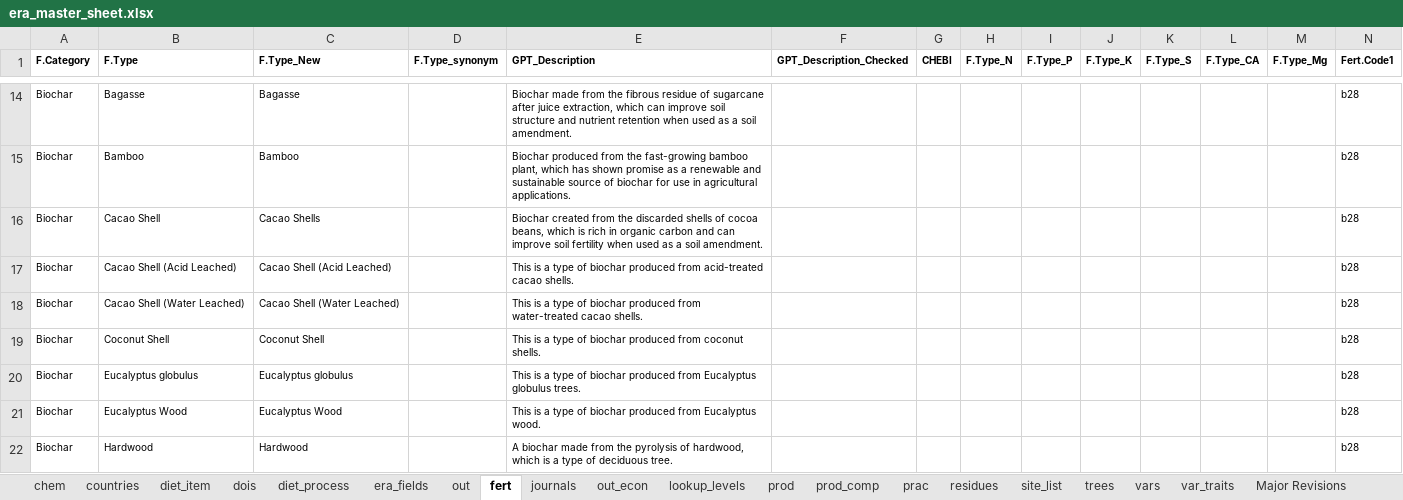
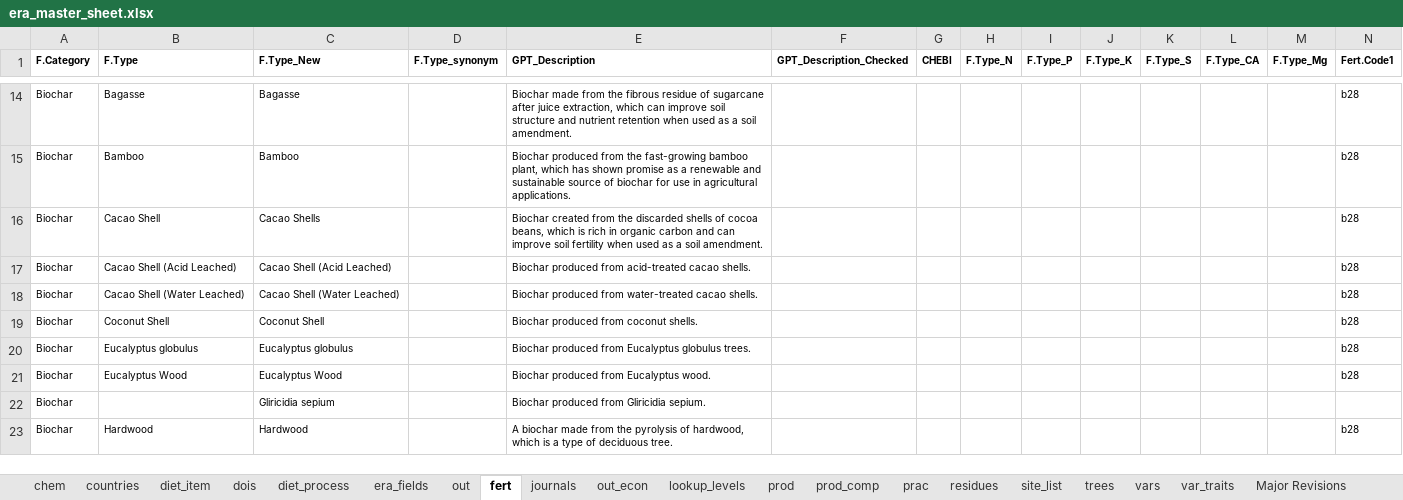
Before and after one commit to peetmate/era_codes, an Excel workbook: era_master_sheet.xlsx, sheet fert, drawn as a sheet; only a part is shown, gaps mark what is left out; values as stored, in another font and other column widths than the file's, no borders; rows hold the shown columns only; the diff covers the shown part only; the diff names each change by its address in the sheet, - before the commit and + after, or states it on an @@ line.

```diff
--- a/era_master_sheet.xlsx (sheet fert)
+++ b/era_master_sheet.xlsx (sheet fert)
-E17 (GPT_Description): This is a type of biochar produced from…
+E17 (GPT_Description): Biochar produced from…
-E18 (GPT_Description): This is a type of biochar produced from…
+E18 (GPT_Description): Biochar produced from…
-E19 (GPT_Description): This is a type of biochar produced from…
+E19 (GPT_Description): Biochar produced from…
-E20 (GPT_Description): This is a type of biochar produced from…
+E20 (GPT_Description): Biochar produced from…
-E21 (GPT_Description): This is a type of biochar produced from…
+E21 (GPT_Description): Biochar produced from…
+row 22: Biochar |  | Gliricidia sepium |  | Biochar produced from Gliricidia sepium.
```
Also changed, not shown: 6 added rows and 7 edited cells elsewhere in this sheet, sheet lookup_levels, sheet vars, sheet chem, sheet trees, sheet out_econ, hidden cells.
